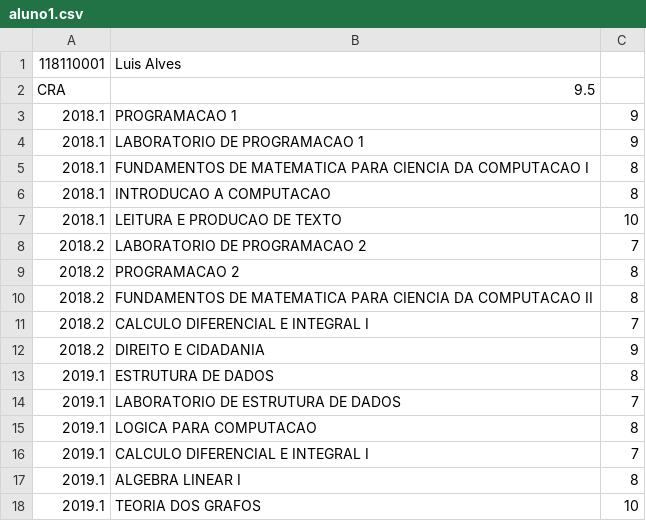
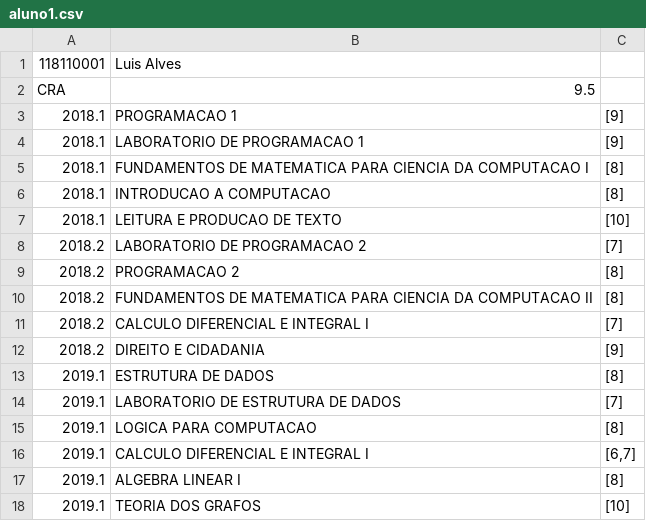
Before and after one commit to GustavoGCC/ProjetoADA, a CSV file: AdaProlog/historicosDosAlunos/aluno1.csv, drawn as a sheet.

Commit message:
primeira funcao alunos, obs prolog eh pessimo

```diff
--- a/AdaProlog/historicosDosAlunos/aluno1.csv
+++ b/AdaProlog/historicosDosAlunos/aluno1.csv
@@ -2,17 +2,17 @@
 CRA,9.5,
-2018.1,PROGRAMACAO 1,9
-2018.1,LABORATORIO DE PROGRAMACAO 1,9
-2018.1,FUNDAMENTOS DE MATEMATICA PARA CIENCIA DA COMPUTACAO I,8
-2018.1,INTRODUCAO A COMPUTACAO,8
-2018.1,LEITURA E PRODUCAO DE TEXTO,10
-2018.2,LABORATORIO DE PROGRAMACAO 2,7
-2018.2,PROGRAMACAO 2,8
-2018.2,FUNDAMENTOS DE MATEMATICA PARA CIENCIA DA COMPUTACAO II,8
-2018.2,CALCULO DIFERENCIAL E INTEGRAL I,7
-2018.2,DIREITO E CIDADANIA,9
-2019.1,ESTRUTURA DE DADOS,8
-2019.1,LABORATORIO DE ESTRUTURA DE DADOS,7
-2019.1,LOGICA PARA COMPUTACAO,8
-2019.1,CALCULO DIFERENCIAL E INTEGRAL I,7
-2019.1,ALGEBRA LINEAR I,8
-2019.1,TEORIA DOS GRAFOS,10
+2018.1,PROGRAMACAO 1,[9]
+2018.1,LABORATORIO DE PROGRAMACAO 1,[9]
+2018.1,FUNDAMENTOS DE MATEMATICA PARA CIENCIA DA COMPUTACAO I,[8]
+2018.1,INTRODUCAO A COMPUTACAO,[8]
+2018.1,LEITURA E PRODUCAO DE TEXTO,[10]
+2018.2,LABORATORIO DE PROGRAMACAO 2,[7]
+2018.2,PROGRAMACAO 2,[8]
+2018.2,FUNDAMENTOS DE MATEMATICA PARA CIENCIA DA COMPUTACAO II,[8]
+2018.2,CALCULO DIFERENCIAL E INTEGRAL I,[7]
+2018.2,DIREITO E CIDADANIA,[9]
+2019.1,ESTRUTURA DE DADOS,[8]
+2019.1,LABORATORIO DE ESTRUTURA DE DADOS,[7]
+2019.1,LOGICA PARA COMPUTACAO,[8]
+2019.1,CALCULO DIFERENCIAL E INTEGRAL I,"[6,7]"
+2019.1,ALGEBRA LINEAR I,[8]
+2019.1,TEORIA DOS GRAFOS,[10]
```
Also changed, not shown: 2 other files.
